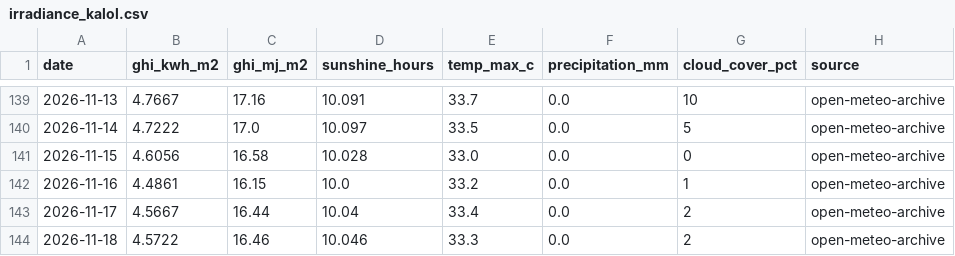
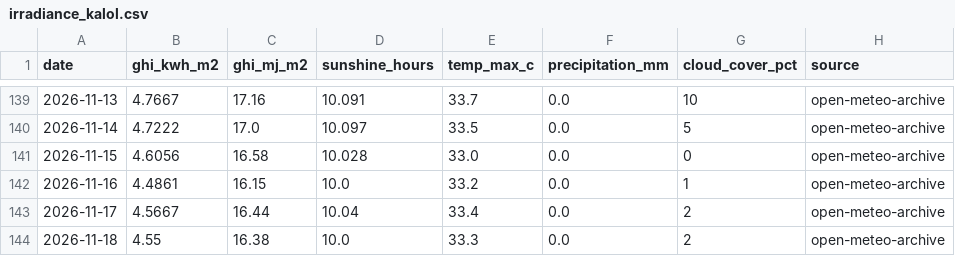
Before and after one commit to Sahil2911/Inverter, a CSV file: data/processed/irradiance_kalol.csv, drawn as a sheet; only a part is shown, gaps mark what is left out.

```diff
--- a/data/processed/irradiance_kalol.csv
+++ b/data/processed/irradiance_kalol.csv
@@ -143,2 +143,2 @@ date,ghi_kwh_m2,ghi_mj_m2,sunshine_hours,temp_max_c,precipitation_mm,cloud_cover
 2026-11-17,4.5667,16.44,10.04,33.4,0.0,2,open-meteo-archive
-2026-11-18,4.5722,16.46,10.046,33.3,0.0,2,open-meteo-archive
+2026-11-18,4.55,16.38,10.0,33.3,0.0,2,open-meteo-archive
```
Also changed, not shown: 1 other file.
